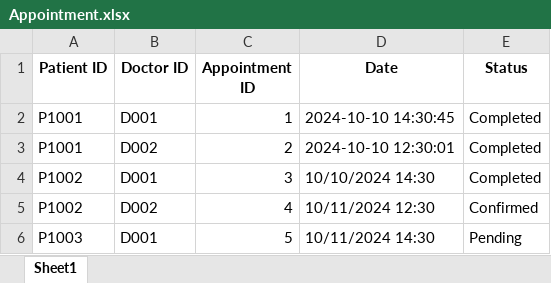
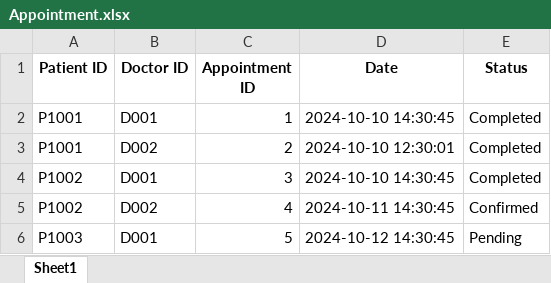
Before and after one commit to theresatree/SC2002, an Excel workbook: sc2002/src/main/resources/Appointment.xlsx, sheet Sheet1, drawn as a sheet; values as stored, in another font and other column widths than the file's, no borders; the diff names each change by its address in the sheet, - before the commit and + after, or states it on an @@ line.

```diff
--- a/sc2002/src/main/resources/Appointment.xlsx (sheet Sheet1)
+++ b/sc2002/src/main/resources/Appointment.xlsx (sheet Sheet1)
-D4 (Date): 10/10/2024 14:30
+D4 (Date): 2024-10-10 14:30:45
-D5 (Date): 10/11/2024 12:30
+D5 (Date): 2024-10-11 14:30:45
-D6 (Date): 10/11/2024 14:30
+D6 (Date): 2024-10-12 14:30:45
```
Also changed, not shown: sc2002/src/main/resources/Appointment_Outcomes.xlsx, sc2002/target/classes/Appointment.xlsx, 5 other files.
